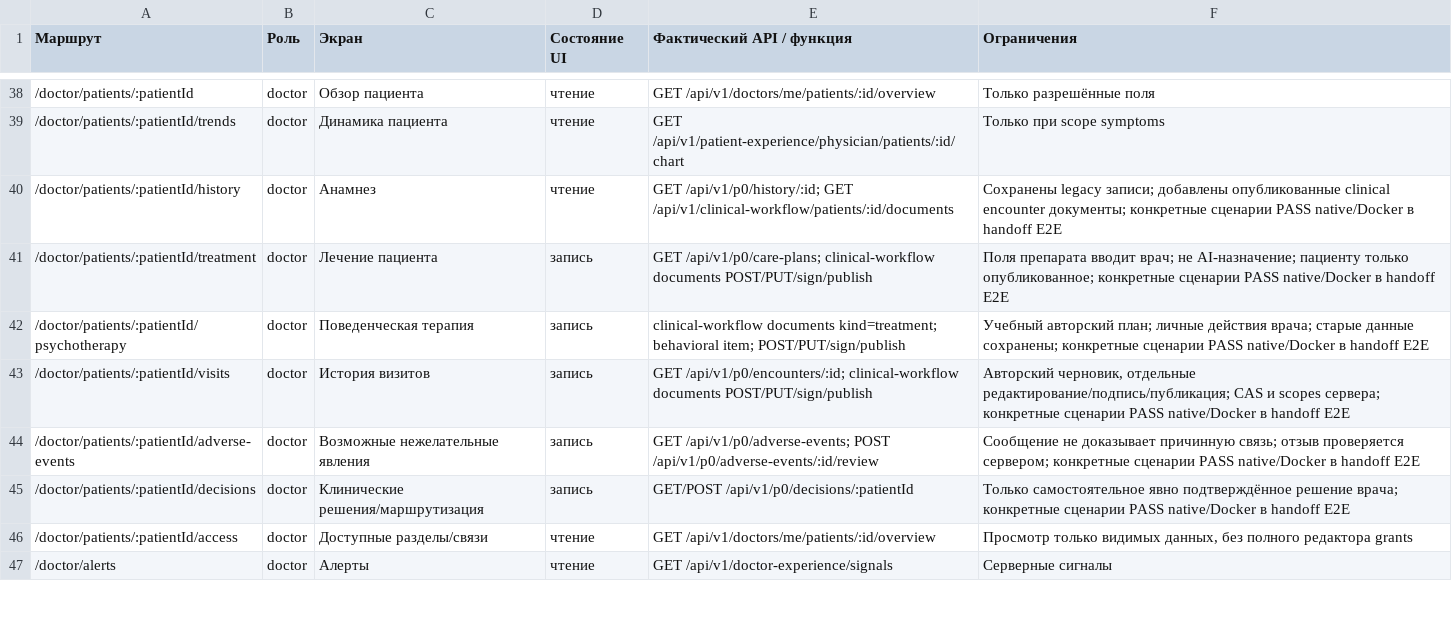
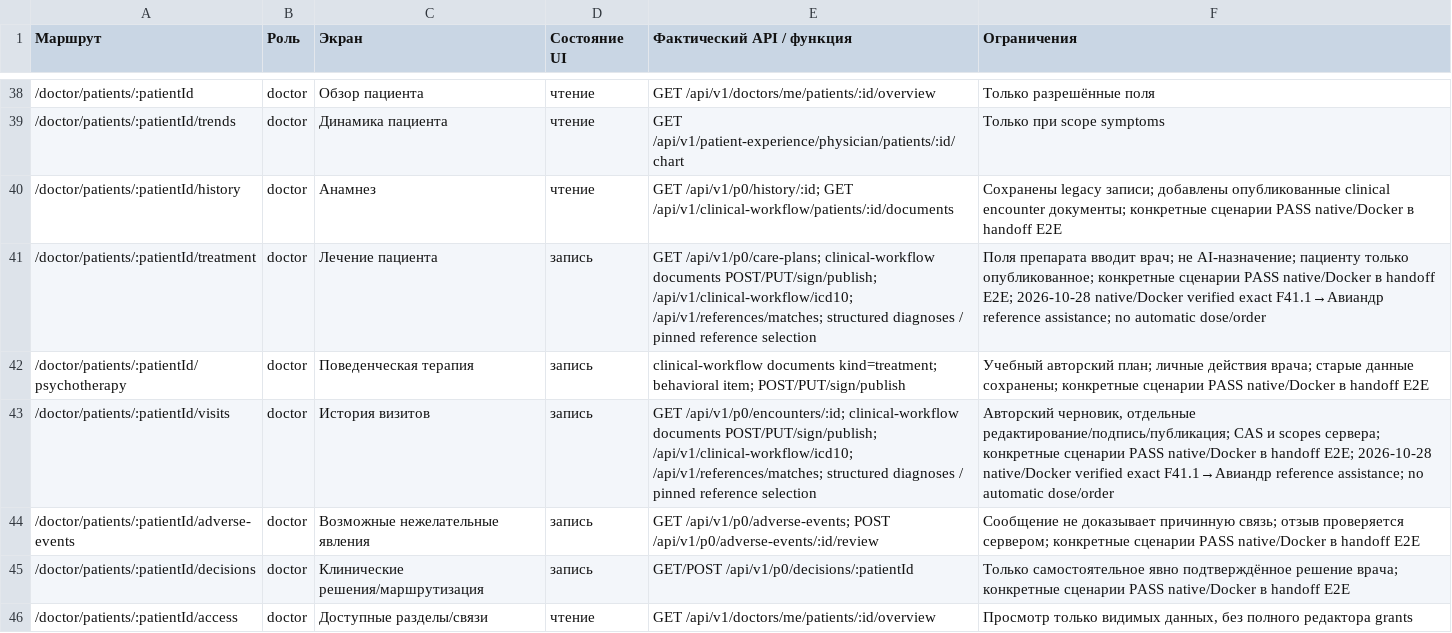
Before and after one commit to antimark/clinical-compass-buggyn12, a CSV file: frontend/INTEGRATION_MATRIX.csv, drawn as a sheet; only a part is shown, gaps mark what is left out; the shorter side is filled out with more unchanged rows.

```diff
--- a/frontend/INTEGRATION_MATRIX.csv
+++ b/frontend/INTEGRATION_MATRIX.csv
@@ -40,5 +40,5 @@
 /doctor/patients/:patientId/history,doctor,Анамнез,чтение,GET /api/v1/p0/history/:id; GET /api/v1/clinical-workflow/patients/:id/documents,Сохранены legacy записи; добавлены опубликованные clinical encounter документы; конкретные сценарии PASS native/Docker в handoff E2E
-/doctor/patients/:patientId/treatment,doctor,Лечение пациента,запись,GET /api/v1/p0/care-plans; clinical-workflow documents POST/PUT/sign/publish,Поля препарата вводит врач; не AI-назначение; пациенту только опубликованное; конкретные сценарии PASS native/Docker в handoff E2E
+/doctor/patients/:patientId/treatment,doctor,Лечение пациента,запись,GET /api/v1/p0/care-plans; clinical-workflow documents POST/PUT/sign/publish; /api/v1/clinical-workflow/icd10; /api/v1/references/matches; structured diagnoses / pinned reference selection,Поля препарата вводит врач; не AI-назначение; пациенту только опубликованное; конкретные сценарии PASS native/Docker в handoff E2E; 2026-10-28 native/Docker verified exact F41.1→Авиандр reference assistance; no automatic dose/order
 /doctor/patients/:patientId/psychotherapy,doctor,Поведенческая терапия,запись,clinical-workflow documents kind=treatment; behavioral item; POST/PUT/sign/publish,Учебный авторский план; личные действия врача; старые данные сохранены; конкретные сценарии PASS native/Docker в handoff E2E
-/doctor/patients/:patientId/visits,doctor,История визитов,запись,GET /api/v1/p0/encounters/:id; clinical-workflow documents POST/PUT/sign/publish,"Авторский черновик, отдельные редактирование/подпись/публикация; CAS и scopes сервера; конкретные сценарии PASS native/Docker в handoff E2E"
+/doctor/patients/:patientId/visits,doctor,История визитов,запись,GET /api/v1/p0/encounters/:id; clinical-workflow documents POST/PUT/sign/publish; /api/v1/clinical-workflow/icd10; /api/v1/references/matches; structured diagnoses / pinned reference selection,"Авторский черновик, отдельные редактирование/подпись/публикация; CAS и scopes сервера; конкретные сценарии PASS native/Docker в handoff E2E; 2026-10-28 native/Docker verified exact F41.1→Авиандр reference assistance; no automatic dose/order"
 /doctor/patients/:patientId/adverse-events,doctor,Возможные нежелательные явления,запись,GET /api/v1/p0/adverse-events; POST /api/v1/p0/adverse-events/:id/review,Сообщение не доказывает причинную связь; отзыв проверяется сервером; конкретные сценарии PASS native/Docker в handoff E2E
```
Also changed, not shown: reports/phase2/FEATURE_PARITY.csv, 20 other files.
